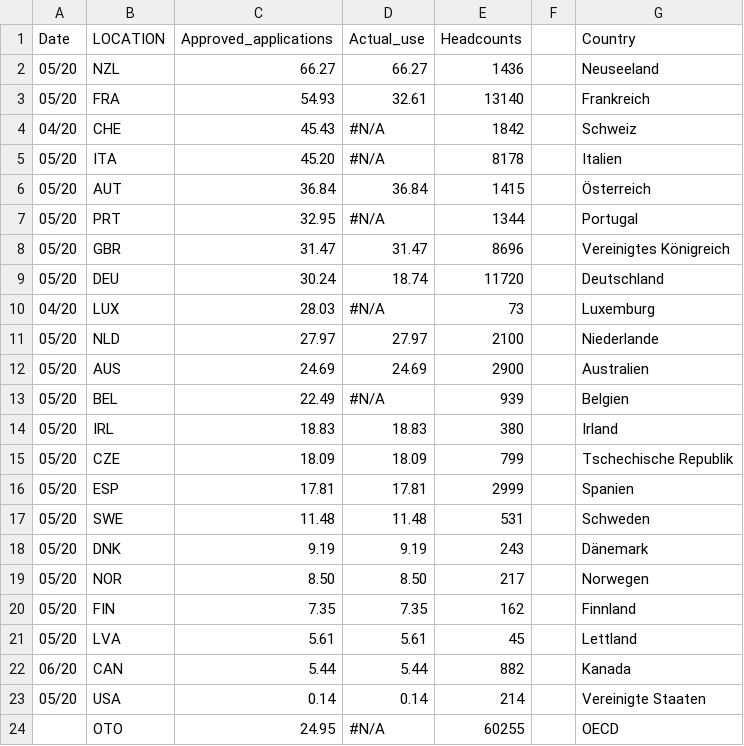
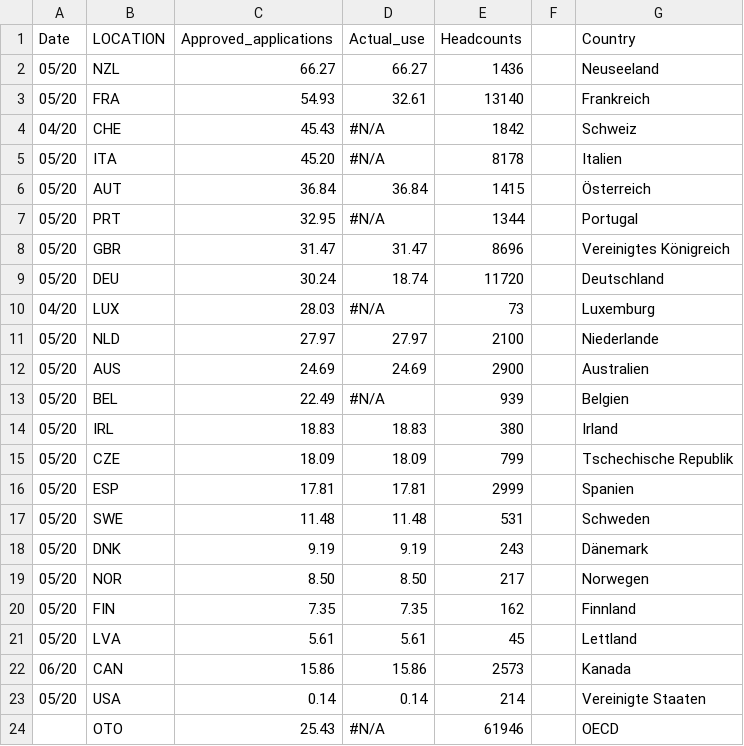
Before and after one commit to oecd/OECD-EMO-2020-JOB-RETENTION-de, a TSV file: data/data1.tsv, drawn as a sheet.

Commit message:
Update data1.tsv

```diff
--- a/data/data1.tsv
+++ b/data/data1.tsv
@@ -21,4 +21,4 @@ Date	LOCATION	Approved_applications	Actual_use	Headcounts		Country
 05/20	LVA	 5.61 	 5.61 	 45 		Lettland
-06/20	CAN	 5.44 	 5.44 	 882 		Kanada
+06/20	CAN	 15.86 	 15.86 	 2573 		Kanada
 05/20	USA	 0.14 	 0.14 	 214 		Vereinigte Staaten
-	OTO	 24.95 	#N/A	 60255 		OECD
+	OTO	 25.43 	#N/A	 61946 		OECD
```
